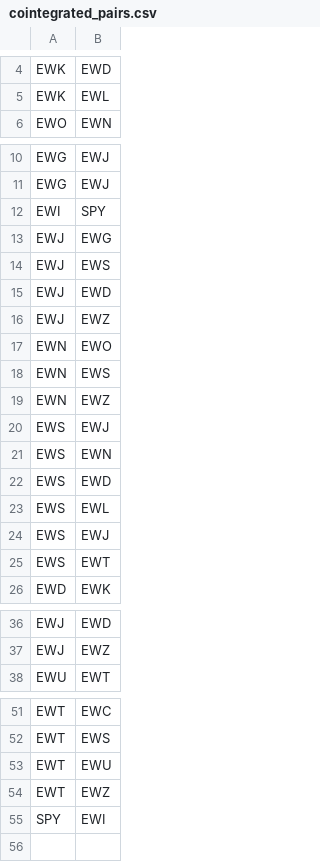
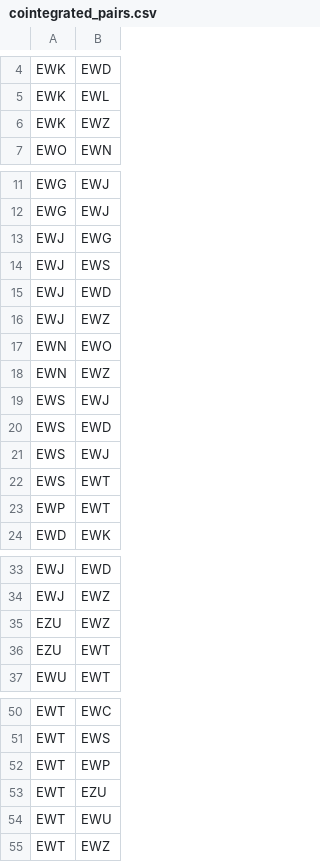
Before and after one commit to sslp23/mean_reversion, a CSV file: cointegrated_pairs.csv, drawn as a sheet; only a part is shown, gaps mark what is left out; the diff covers the shown part only.

```diff
--- a/cointegrated_pairs.csv
+++ b/cointegrated_pairs.csv
@@ -5,2 +5,3 @@ EWK,EWD
 EWK,EWL
+EWK,EWZ
 EWO,EWN
@@ -11,3 +12,2 @@ EWG,EWJ
 EWG,EWJ
-EWI,SPY
 EWJ,EWG
@@ -17,10 +17,8 @@ EWJ,EWZ
 EWN,EWO
-EWN,EWS
 EWN,EWZ
 EWS,EWJ
-EWS,EWN
 EWS,EWD
-EWS,EWL
 EWS,EWJ
 EWS,EWT
+EWP,EWT
 EWD,EWK
@@ -37,2 +34,4 @@ EWJ,EWD
 EWJ,EWZ
+EZU,EWZ
+EZU,EWT
 EWU,EWT
@@ -52,4 +51,5 @@ EWT,EWC
 EWT,EWS
+EWT,EWP
+EWT,EZU
 EWT,EWU
 EWT,EWZ
-SPY,EWI
```
Also changed, not shown: 1 removed row elsewhere in this file, 1 other file.
